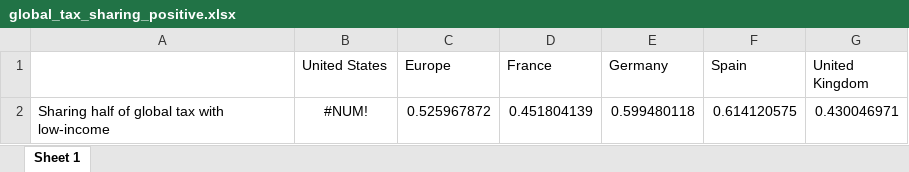
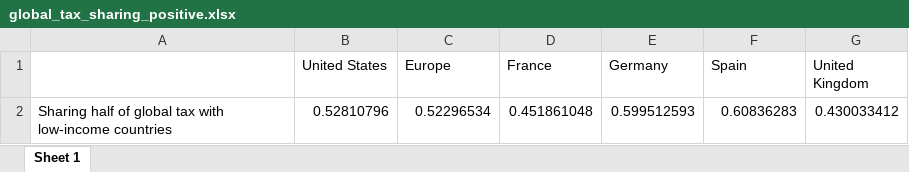
Before and after one commit to bixiou/global_tax_attitudes, an Excel workbook: xlsx/country_comparison/global_tax_sharing_positive.xlsx, sheet Sheet 1, drawn as a sheet; values as stored, in another font and other column widths than the file's, no borders; removed rows and columns are numbered as before the commit, all else as after; the diff names each change by its address in the sheet, - before the commit and + after, or states it on an @@ line.

```diff
--- a/xlsx/country_comparison/global_tax_sharing_positive.xlsx (sheet Sheet 1)
+++ b/xlsx/country_comparison/global_tax_sharing_positive.xlsx (sheet Sheet 1)
-row 2: Sharing half of global tax with low-income | #NUM! | 0.525967872 | 0.451804139 | 0.599480118 | 0.614120575 | 0.430046971
+row 2: Sharing half of global tax with low-income countries | 0.52810796 | 0.52296534 | 0.451861048 | 0.599512593 | 0.60836283 | 0.430033412
```
Also changed, not shown: xlsx/country_comparison/foreign_aid_amount_mean.xlsx, xlsx/country_comparison/foreign_aid_amount_median.xlsx, 25 other files.
